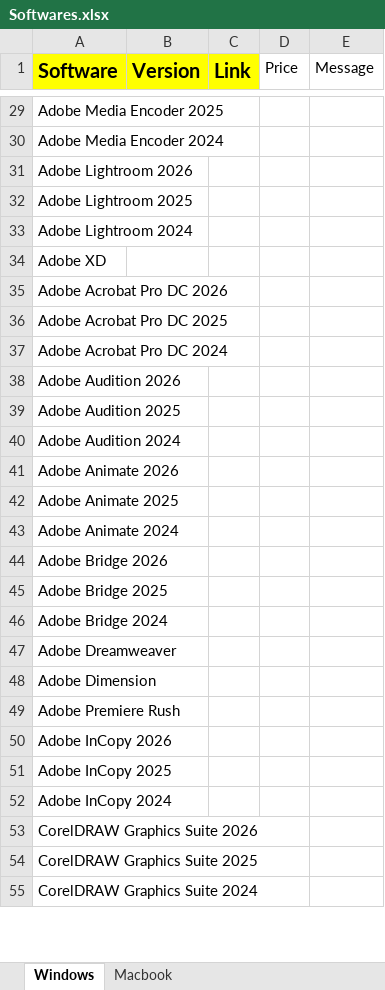
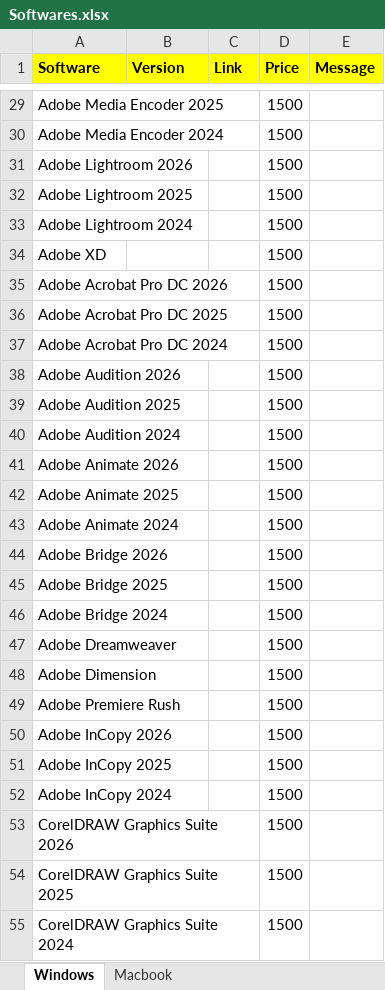
Before and after one commit to quicksoftware-gl/quicksoftwares, an Excel workbook: Softwares.xlsx, sheet Windows, drawn as a sheet; only a part is shown, gaps mark what is left out; values as stored, in another font and other column widths than the file's, no borders; the diff covers the shown part only; the diff names each change by its address in the sheet, - before the commit and + after, or states it on an @@ line.

```diff
--- a/Softwares.xlsx (sheet Windows)
+++ b/Softwares.xlsx (sheet Windows)
@@ A1:C1 text size: smaller @@
@@ D1:E1 fill: none → #FFFF00, bold: off → on @@
-D29:D55 (Price): (empty)
+D29:D55 (Price): 1500
```
Also changed, not shown: 1 added row and 96 edited cells elsewhere in this sheet, sheet Macbook, Discount.xlsx.
